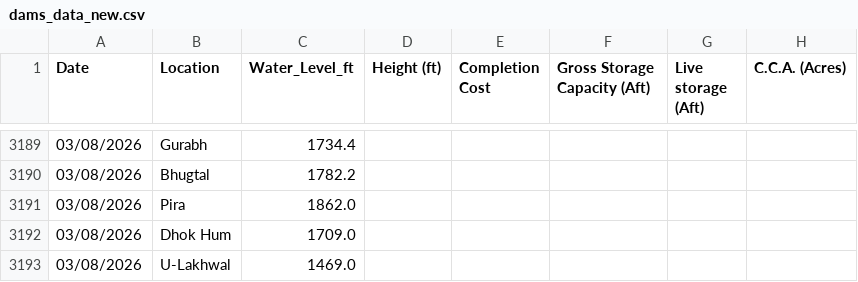
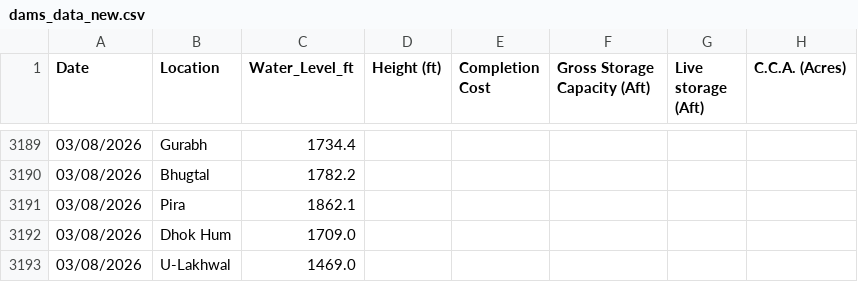
Before and after one commit to Junaid07/Antigravity_WL, a CSV file: dams_data_new.csv, drawn as a sheet; only a part is shown, gaps mark what is left out; the diff names each change by its address in the sheet, - before the commit and + after, or states it on an @@ line.

Commit message:
updated water levels for 03/08/2026

```diff
--- a/dams_data_new.csv
+++ b/dams_data_new.csv
-C3191 (Water_Level_ft): 1862.0
+C3191 (Water_Level_ft): 1862.1
```
